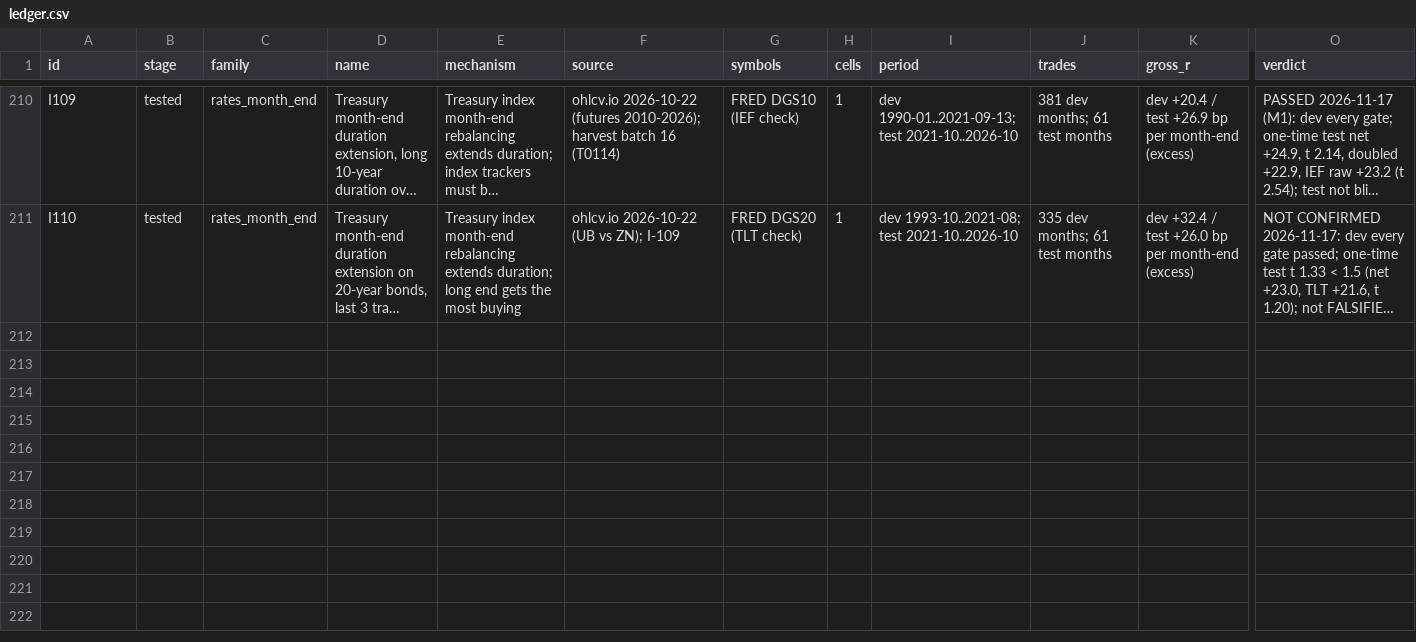
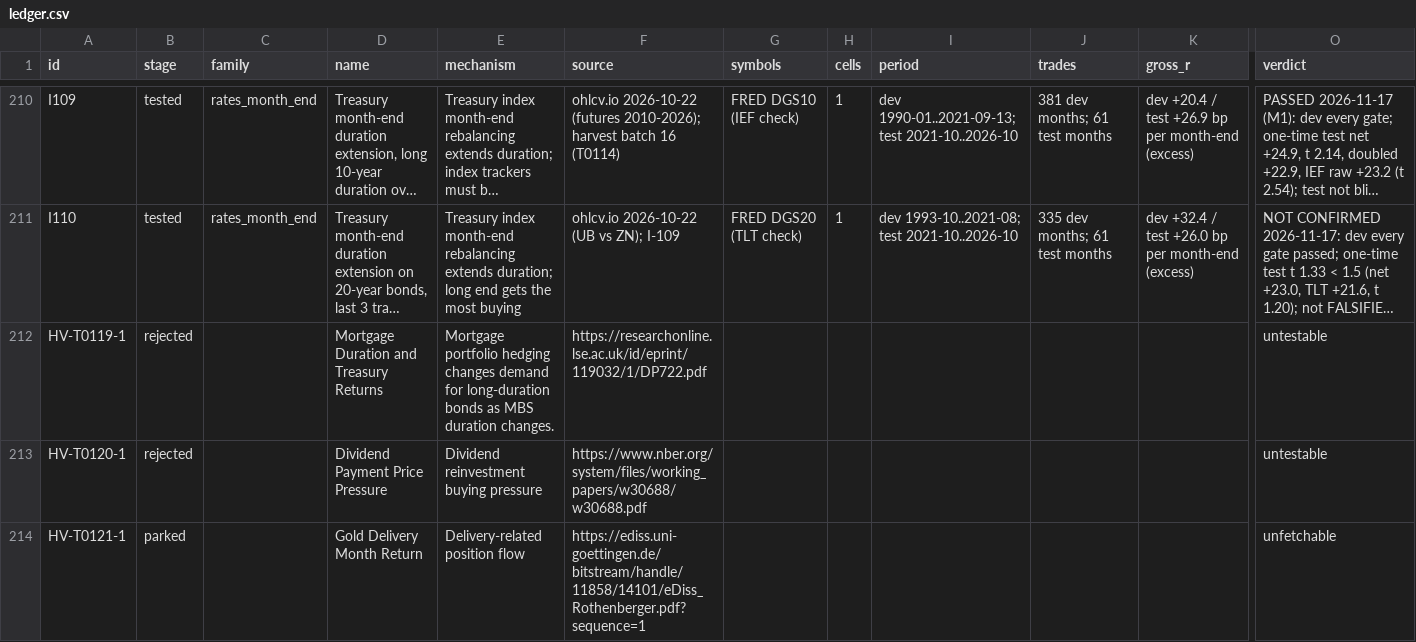
Before and after one commit to hslu-jwn/claude-backtester_V2, a CSV file: research/ledger.csv, drawn as a sheet; only a part is shown, gaps mark what is left out; long unchanged cells end in …; rows hold the shown columns only; the diff covers the shown part only; the diff names each change by its address in the sheet, - before the commit and + after, or states it on an @@ line.

```diff
--- a/research/ledger.csv
+++ b/research/ledger.csv
+row 212: HV-T0119-1 | rejected |  | Mortgage Duration and Treasury Returns | Mortgage portfolio hedging changes demand for long-duration bonds as MBS duration changes. | https://researchonline.lse.ac.uk/id/eprint/119032/1/DP722.pdf |  |  |  |  |  | untestable
+row 213: HV-T0120-1 | rejected |  | Dividend Payment Price Pressure | Dividend reinvestment buying pressure | https://www.nber.org/system/files/working_papers/w30688/w30688.pdf |  |  |  |  |  | untestable
+row 214: HV-T0121-1 | parked |  | Gold Delivery Month Return | Delivery-related position flow | https://ediss.uni-goettingen.de/bitstream/handle/11858/14101/eDiss_Rothenberger.pdf?sequence=1 |  |  |  |  |  | unfetchable
```
Also changed, not shown: 3 added rows elsewhere in this file, research/harvest/tasks.csv, 10 other files.
